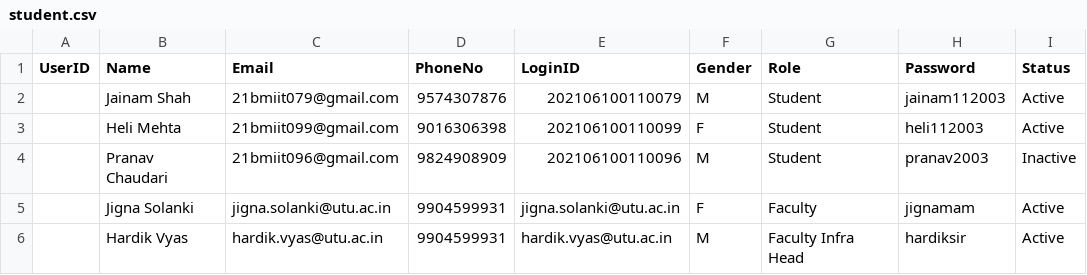
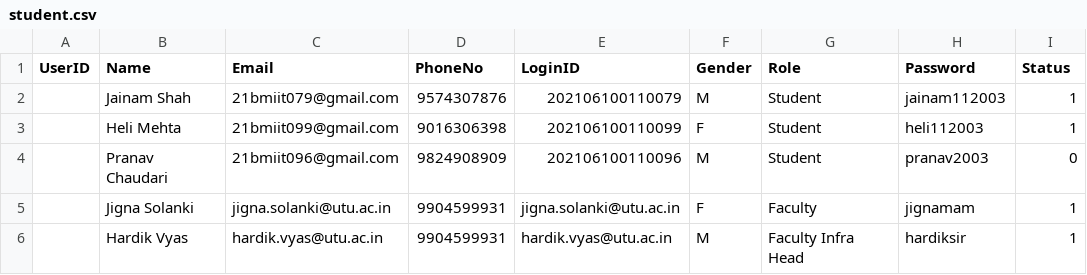
Before and after one commit to TRUMPiler/Infrastructure-and-Maintaince-and-Monitoring-System, a CSV file: Infrastructure and Maintaince and monitoring system/App_Data/student.csv, drawn as a sheet.

Commit message:
change user status from actual string to bool

```diff
--- a/Infrastructure and Maintaince and monitoring system/App_Data/student.csv
+++ b/Infrastructure and Maintaince and monitoring system/App_Data/student.csv
@@ -1,6 +1,6 @@
 UserID,Name,Email,PhoneNo,LoginID,Gender,Role,Password,Status
-,Jainam Shah,21bmiit079@gmail.com,9574307876,202106100110079,M,Student,jainam112003,Active
-,Heli Mehta,21bmiit099@gmail.com,9016306398,202106100110099,F,Student,heli112003,Active
-,Pranav Chaudari,21bmiit096@gmail.com,9824908909,202106100110096,M,Student,pranav2003,Inactive
-,Jigna Solanki,jigna.solanki@utu.ac.in,9904599931,jigna.solanki@utu.ac.in,F,Faculty,jignamam,Active
-,Hardik Vyas,hardik.vyas@utu.ac.in,9904599931,hardik.vyas@utu.ac.in,M,Faculty Infra Head,hardiksir,Active
+,Jainam Shah,21bmiit079@gmail.com,9574307876,202106100110079,M,Student,jainam112003,1
+,Heli Mehta,21bmiit099@gmail.com,9016306398,202106100110099,F,Student,heli112003,1
+,Pranav Chaudari,21bmiit096@gmail.com,9824908909,202106100110096,M,Student,pranav2003,0
+,Jigna Solanki,jigna.solanki@utu.ac.in,9904599931,jigna.solanki@utu.ac.in,F,Faculty,jignamam,1
+,Hardik Vyas,hardik.vyas@utu.ac.in,9904599931,hardik.vyas@utu.ac.in,M,Faculty Infra Head,hardiksir,1
```
Also changed, not shown: 8 other files.
